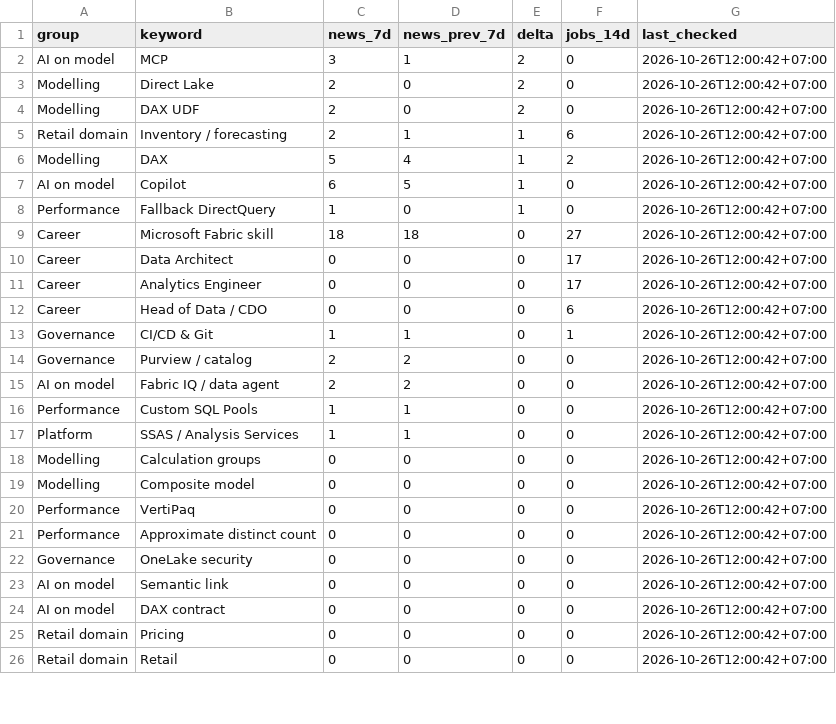
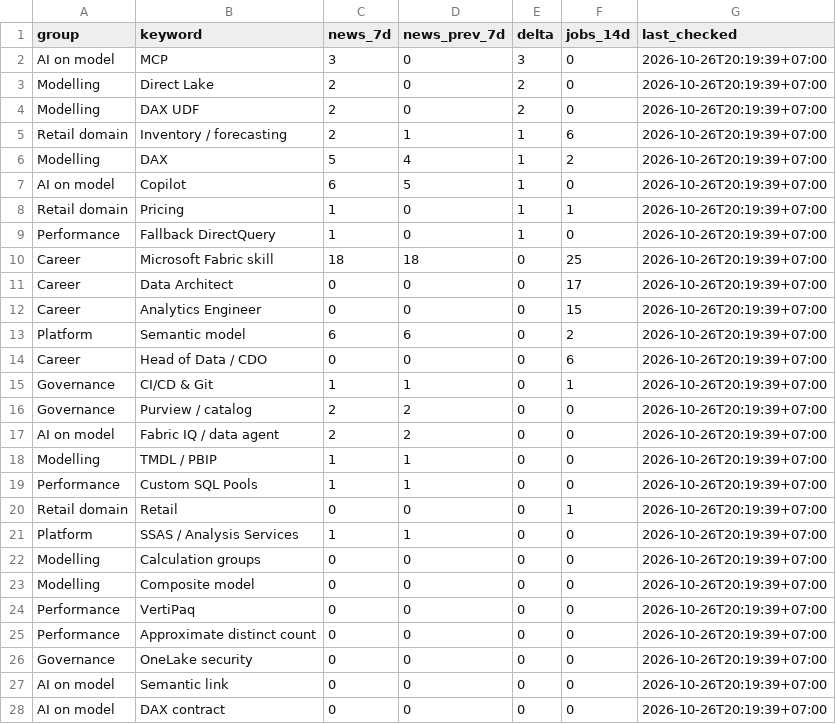
Before and after one commit to truongnhat/pnj-price-feed, a CSV file: data/bi_trends.csv, drawn as a sheet; only a part is shown; the diff covers the shown part only.

```diff
--- a/data/bi_trends.csv
+++ b/data/bi_trends.csv
@@ -1,26 +1,28 @@
 group,keyword,news_7d,news_prev_7d,delta,jobs_14d,last_checked
-AI on model,MCP,3,1,2,0,2026-10-26T12:00:42+07:00
-Modelling,Direct Lake,2,0,2,0,2026-10-26T12:00:42+07:00
-Modelling,DAX UDF,2,0,2,0,2026-10-26T12:00:42+07:00
-Retail domain,Inventory / forecasting,2,1,1,6,2026-10-26T12:00:42+07:00
-Modelling,DAX,5,4,1,2,2026-10-26T12:00:42+07:00
-AI on model,Copilot,6,5,1,0,2026-10-26T12:00:42+07:00
-Performance,Fallback DirectQuery,1,0,1,0,2026-10-26T12:00:42+07:00
-Career,Microsoft Fabric skill,18,18,0,27,2026-10-26T12:00:42+07:00
-Career,Data Architect,0,0,0,17,2026-10-26T12:00:42+07:00
-Career,Analytics Engineer,0,0,0,17,2026-10-26T12:00:42+07:00
-Career,Head of Data / CDO,0,0,0,6,2026-10-26T12:00:42+07:00
-Governance,CI/CD & Git,1,1,0,1,2026-10-26T12:00:42+07:00
-Governance,Purview / catalog,2,2,0,0,2026-10-26T12:00:42+07:00
-AI on model,Fabric IQ / data agent,2,2,0,0,2026-10-26T12:00:42+07:00
-Performance,Custom SQL Pools,1,1,0,0,2026-10-26T12:00:42+07:00
-Platform,SSAS / Analysis Services,1,1,0,0,2026-10-26T12:00:42+07:00
-Modelling,Calculation groups,0,0,0,0,2026-10-26T12:00:42+07:00
-Modelling,Composite model,0,0,0,0,2026-10-26T12:00:42+07:00
-Performance,VertiPaq,0,0,0,0,2026-10-26T12:00:42+07:00
-Performance,Approximate distinct count,0,0,0,0,2026-10-26T12:00:42+07:00
-Governance,OneLake security,0,0,0,0,2026-10-26T12:00:42+07:00
-AI on model,Semantic link,0,0,0,0,2026-10-26T12:00:42+07:00
-AI on model,DAX contract,0,0,0,0,2026-10-26T12:00:42+07:00
-Retail domain,Pricing,0,0,0,0,2026-10-26T12:00:42+07:00
-Retail domain,Retail,0,0,0,0,2026-10-26T12:00:42+07:00
+AI on model,MCP,3,0,3,0,2026-10-26T20:19:39+07:00
+Modelling,Direct Lake,2,0,2,0,2026-10-26T20:19:39+07:00
+Modelling,DAX UDF,2,0,2,0,2026-10-26T20:19:39+07:00
+Retail domain,Inventory / forecasting,2,1,1,6,2026-10-26T20:19:39+07:00
+Modelling,DAX,5,4,1,2,2026-10-26T20:19:39+07:00
+AI on model,Copilot,6,5,1,0,2026-10-26T20:19:39+07:00
+Retail domain,Pricing,1,0,1,1,2026-10-26T20:19:39+07:00
+Performance,Fallback DirectQuery,1,0,1,0,2026-10-26T20:19:39+07:00
+Career,Microsoft Fabric skill,18,18,0,25,2026-10-26T20:19:39+07:00
+Career,Data Architect,0,0,0,17,2026-10-26T20:19:39+07:00
+Career,Analytics Engineer,0,0,0,15,2026-10-26T20:19:39+07:00
+Platform,Semantic model,6,6,0,2,2026-10-26T20:19:39+07:00
+Career,Head of Data / CDO,0,0,0,6,2026-10-26T20:19:39+07:00
+Governance,CI/CD & Git,1,1,0,1,2026-10-26T20:19:39+07:00
+Governance,Purview / catalog,2,2,0,0,2026-10-26T20:19:39+07:00
+AI on model,Fabric IQ / data agent,2,2,0,0,2026-10-26T20:19:39+07:00
+Modelling,TMDL / PBIP,1,1,0,0,2026-10-26T20:19:39+07:00
+Performance,Custom SQL Pools,1,1,0,0,2026-10-26T20:19:39+07:00
+Retail domain,Retail,0,0,0,1,2026-10-26T20:19:39+07:00
+Platform,SSAS / Analysis Services,1,1,0,0,2026-10-26T20:19:39+07:00
+Modelling,Calculation groups,0,0,0,0,2026-10-26T20:19:39+07:00
+Modelling,Composite model,0,0,0,0,2026-10-26T20:19:39+07:00
+Performance,VertiPaq,0,0,0,0,2026-10-26T20:19:39+07:00
+Performance,Approximate distinct count,0,0,0,0,2026-10-26T20:19:39+07:00
+Governance,OneLake security,0,0,0,0,2026-10-26T20:19:39+07:00
+AI on model,Semantic link,0,0,0,0,2026-10-26T20:19:39+07:00
+AI on model,DAX contract,0,0,0,0,2026-10-26T20:19:39+07:00
```
Also changed, not shown: 2 added rows, 4 removed rows and 12 edited cells elsewhere in this file, data/bi_health.csv, data/bi_latest.csv.
